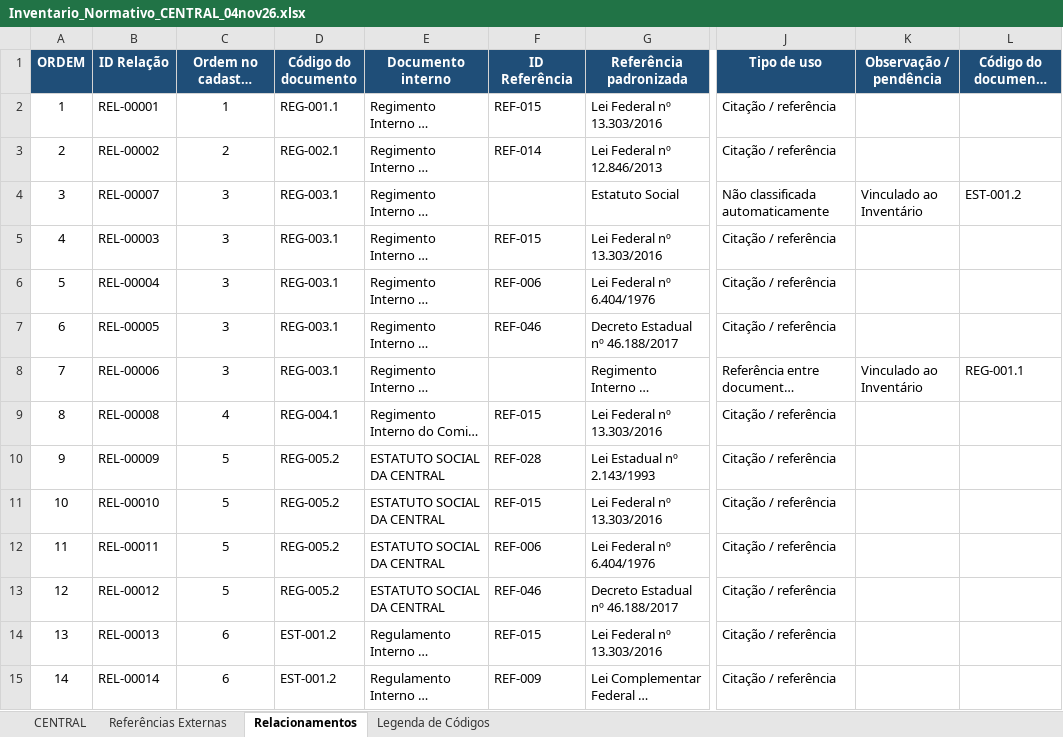
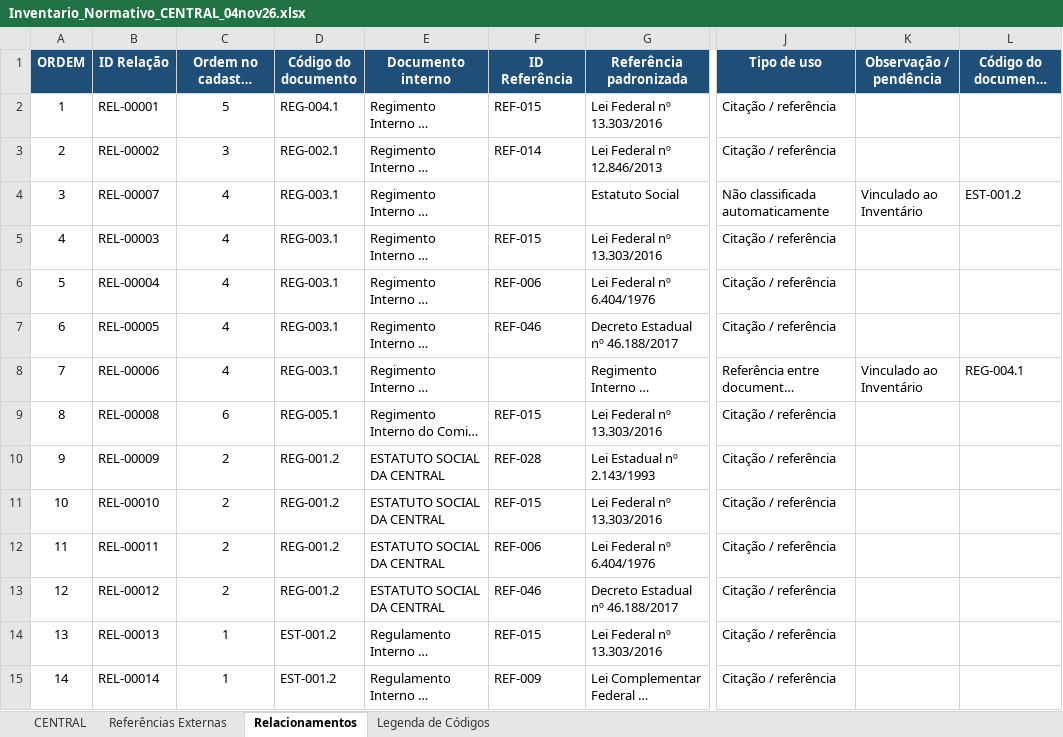
Before and after one commit to Clarice-paiva/Programa-de-Conformidade, an Excel workbook: Inventario_Normativo_CENTRAL_04nov26.xlsx, sheet Relacionamentos, drawn as a sheet; only a part is shown, gaps mark what is left out; long unchanged cells end in …; values as stored, in another font and other column widths than the file's, no borders; conditional formats and table styles not drawn; the diff covers the shown part only; the diff names each change by its address in the sheet, - before the commit and + after, or states it on an @@ line.

```diff
--- a/Inventario_Normativo_CENTRAL_04nov26.xlsx (sheet Relacionamentos)
+++ b/Inventario_Normativo_CENTRAL_04nov26.xlsx (sheet Relacionamentos)
-C2 (Ordem no cadastro CENTRAL): 1
+C2 (Ordem no cadastro CENTRAL): 5
-D2 (Código do documento): REG-001.1
+D2 (Código do documento): REG-004.1
-C3 (Ordem no cadastro CENTRAL): 2
+C3 (Ordem no cadastro CENTRAL): 3
-C4:C8 (Ordem no cadastro CENTRAL): 3
+C4:C8 (Ordem no cadastro CENTRAL): 4
-L8: REG-001.1
+L8: REG-004.1
-C9 (Ordem no cadastro CENTRAL): 4
+C9 (Ordem no cadastro CENTRAL): 6
-D9 (Código do documento): REG-004.1
+D9 (Código do documento): REG-005.1
-C10:C13 (Ordem no cadastro CENTRAL): 5
+C10:C13 (Ordem no cadastro CENTRAL): 2
-D10:D13 (Código do documento): REG-005.2
+D10:D13 (Código do documento): REG-001.2
-C14:C15 (Ordem no cadastro CENTRAL): 6
+C14:C15 (Ordem no cadastro CENTRAL): 1
```
Also changed, not shown: 22 removed rows, 820 edited cells and row numbers in column A elsewhere in this sheet, sheet CENTRAL, sheet Referências Externas, sheet Legenda de Códigos, 1 other file.
